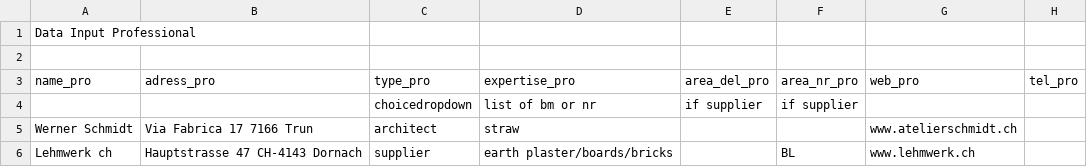
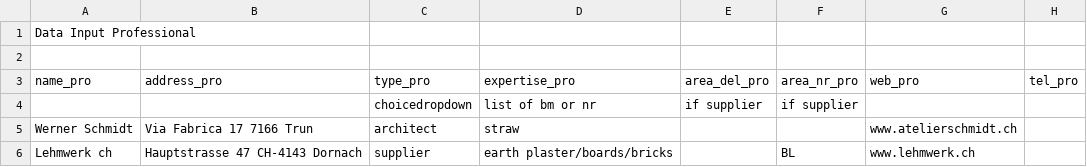
Before and after one commit to EPFL-ENAC/ALICE-ETHZ-AREMA, a CSV file: DataInput_Pro.csv, drawn as a sheet; only a part is shown; the diff names each change by its address in the sheet, - before the commit and + after, or states it on an @@ line.

Commit message:
fix: misc ui gliches
* translate field labels,
* fix number field decimal entries,
* clean code and fix typos,
* format to address from feature object

```diff
--- a/DataInput_Pro.csv
+++ b/DataInput_Pro.csv
-B3: adress_pro
+B3: address_pro
```
Also changed, not shown: 9 other files.
